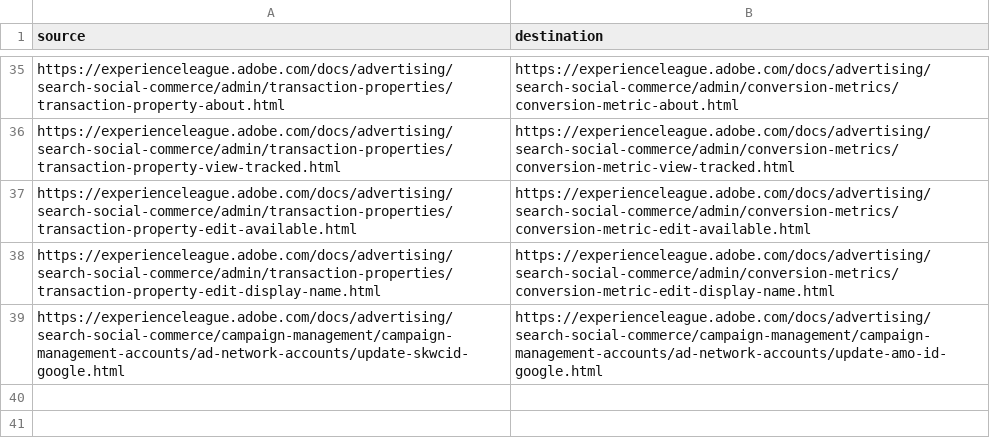
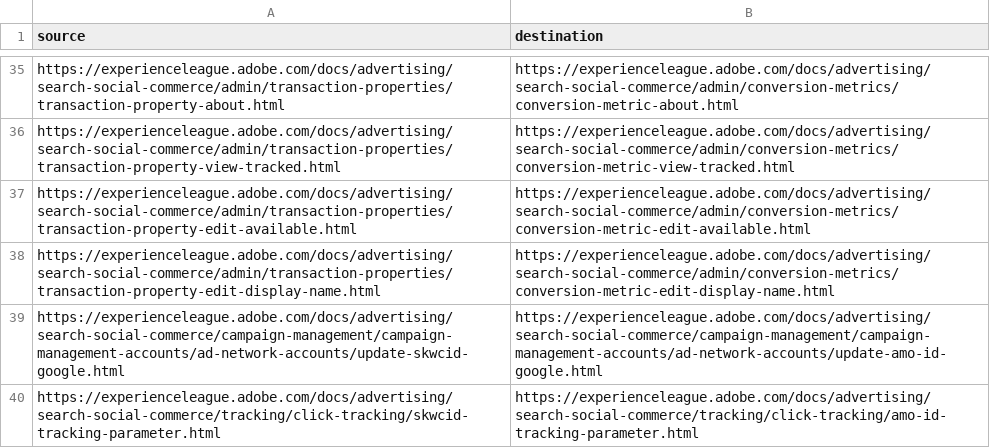
Before and after one commit to AdobeDocs/advertising.ja-JP, a CSV file: redirects.csv, drawn as a sheet; only a part is shown, gaps mark what is left out.

Commit message:
Sync non localizable files for core commit e69e50e43af6bd9295674dd7fb8130e9d7e0aca4

```diff
--- a/redirects.csv
+++ b/redirects.csv
@@ -39 +39,2 @@ https://experienceleague.adobe.com/docs/advertising/search-social-commerce/admin
 https://experienceleague.adobe.com/docs/advertising/search-social-commerce/campaign-management/campaign-management-accounts/ad-network-accounts/update-skwcid-google.html,https://experienceleague.adobe.com/docs/advertising/search-social-commerce/campaign-management/campaign-management-accounts/ad-network-accounts/update-amo-id-google.html
+https://experienceleague.adobe.com/docs/advertising/search-social-commerce/tracking/click-tracking/skwcid-tracking-parameter.html,https://experienceleague.adobe.com/docs/advertising/search-social-commerce/tracking/click-tracking/amo-id-tracking-parameter.html
```
